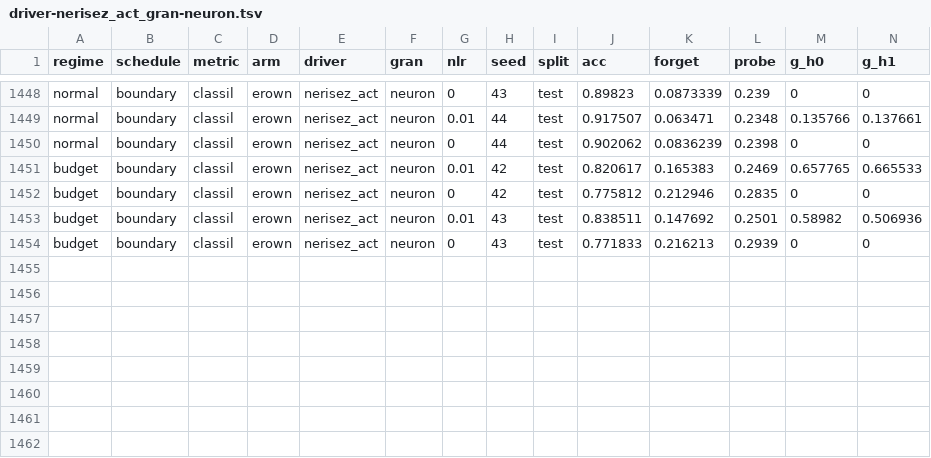
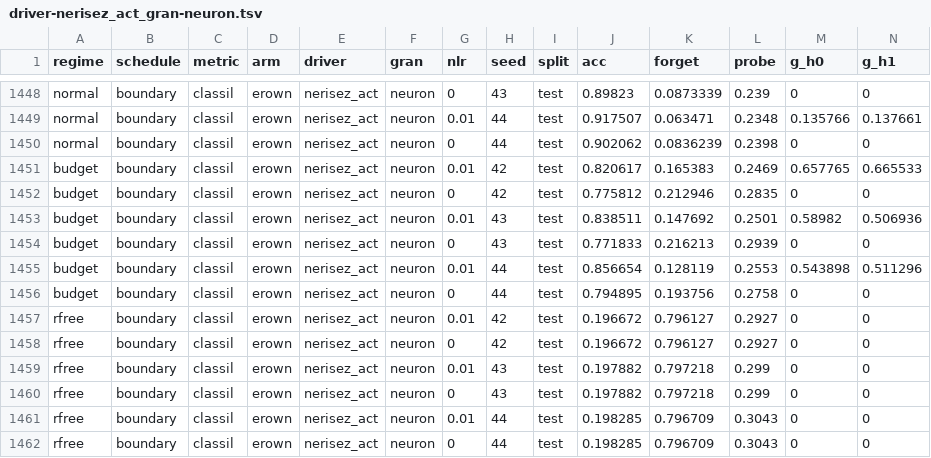
Before and after one commit to jaczao/neuromodulation, a TSV file: position_paper/wd_modulation_results_shards/driver-nerisez_act_gran-neuron.tsv, drawn as a sheet; only a part is shown, gaps mark what is left out; rows hold the shown columns only; the diff names each change by its address in the sheet, - before the commit and + after, or states it on an @@ line.

```diff
--- a/position_paper/wd_modulation_results_shards/driver-nerisez_act_gran-neuron.tsv
+++ b/position_paper/wd_modulation_results_shards/driver-nerisez_act_gran-neuron.tsv
+row 1455: budget | boundary | classil | erown | nerisez_act | neuron | 0.01 | 44 | test | 0.856654 | 0.128119 | 0.2553 | 0.543898 | 0.511296
+row 1456: budget | boundary | classil | erown | nerisez_act | neuron | 0 | 44 | test | 0.794895 | 0.193756 | 0.2758 | 0 | 0
+row 1457: rfree | boundary | classil | erown | nerisez_act | neuron | 0.01 | 42 | test | 0.196672 | 0.796127 | 0.2927 | 0 | 0
+row 1458: rfree | boundary | classil | erown | nerisez_act | neuron | 0 | 42 | test | 0.196672 | 0.796127 | 0.2927 | 0 | 0
+row 1459: rfree | boundary | classil | erown | nerisez_act | neuron | 0.01 | 43 | test | 0.197882 | 0.797218 | 0.299 | 0 | 0
+row 1460: rfree | boundary | classil | erown | nerisez_act | neuron | 0 | 43 | test | 0.197882 | 0.797218 | 0.299 | 0 | 0
+row 1461: rfree | boundary | classil | erown | nerisez_act | neuron | 0.01 | 44 | test | 0.198285 | 0.796709 | 0.3043 | 0 | 0
+row 1462: rfree | boundary | classil | erown | nerisez_act | neuron | 0 | 44 | test | 0.198285 | 0.796709 | 0.3043 | 0 | 0
```
Also changed, not shown: position_paper/wd_modulation_results_shards/driver-ach_act_gran-global.tsv, position_paper/wd_modulation_results_shards/driver-ach_act_gran-neuron.tsv, 13 other files.
